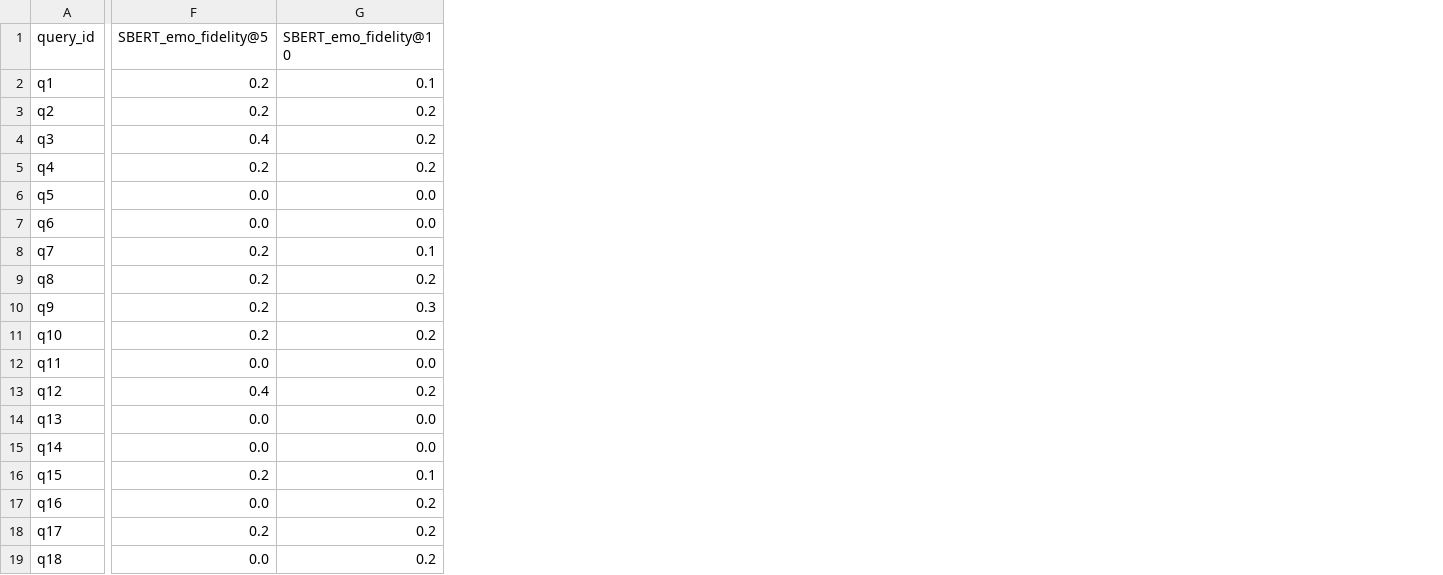
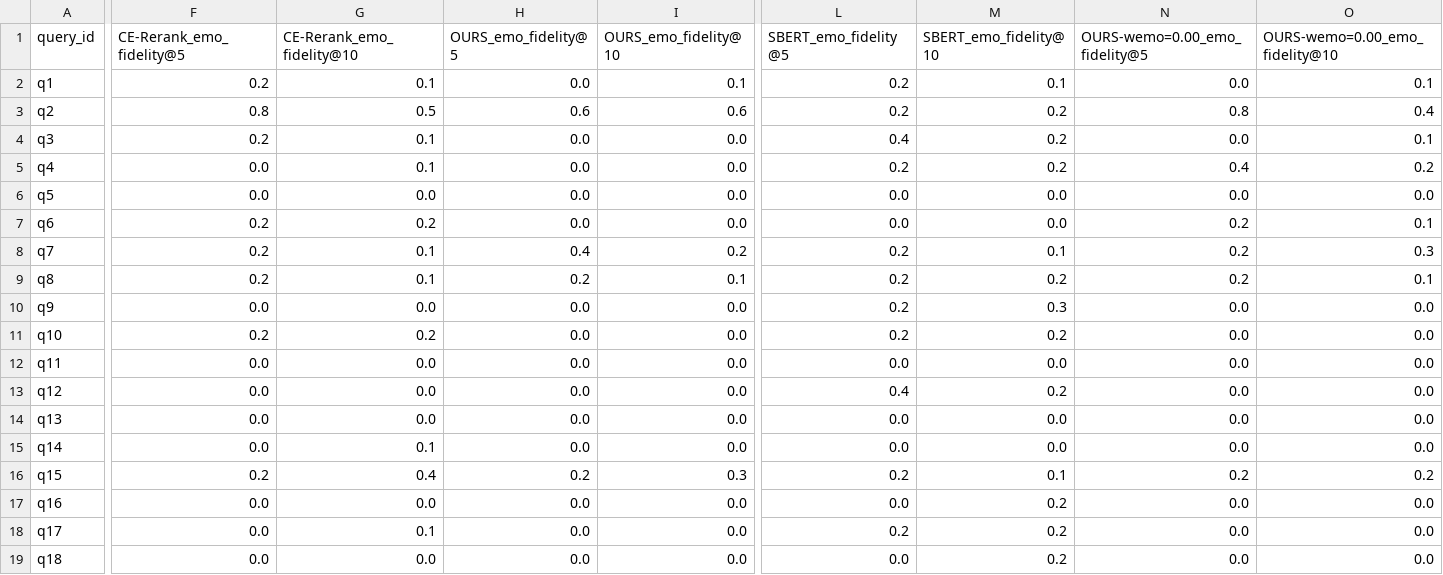
Before and after one commit to ImashaUdayangi/Memtale-Co-Archivist, a CSV file: evaluation/results/emotional_fidelity_per_query.csv, drawn as a sheet; only a part is shown, gaps mark what is left out; the diff covers the shown part only; the diff names each change by its address in the sheet, - before the commit and + after, or states it on an @@ line.

Commit message:
Add CE-Rerank and OURS variants to the results from  compute_emotional_fidelity.py
Update evaluation CSVs to include CE-Rerank and multiple OURS variants (wemo=0.00,0.10,0.20,0.30,0.40,0.50). Expanded emotional_fidelity_per_query.csv header and rows with new metric columns (CE-Rerank, reordered baselines, OURS variants) and updated per-query values. Updated emotional_fidelity_summary.csv with aggregated scores for CE-Rerank, RRF, SBERT and the OURS-wemo variants. These are data/result updates only.

```diff
--- a/evaluation/results/emotional_fidelity_per_query.csv
+++ b/evaluation/results/emotional_fidelity_per_query.csv
+column H (OURS_emo_fidelity@5), rows 2-19: 0.0 | 0.6 | 0.0 | 0.0 | 0.0 | 0.0 | 0.4 | 0.2 | 0.0 | 0.0 | 0.0 | 0.0 | 0.0 | 0.0 | 0.2 | 0.0 | 0.0 | 0.0
+column I (OURS_emo_fidelity@10), rows 2-19: 0.1 | 0.6 | 0.0 | 0.0 | 0.0 | 0.0 | 0.2 | 0.1 | 0.0 | 0.0 | 0.0 | 0.0 | 0.0 | 0.0 | 0.3 | 0.0 | 0.0 | 0.0
+column L (SBERT_emo_fidelity@5), rows 2-19: 0.2 | 0.2 | 0.4 | 0.2 | 0.0 | 0.0 | 0.2 | 0.2 | 0.2 | 0.2 | 0.0 | 0.4 | 0.0 | 0.0 | 0.2 | 0.0 | 0.2 | 0.0
+column M (SBERT_emo_fidelity@10), rows 2-19: 0.1 | 0.2 | 0.2 | 0.2 | 0.0 | 0.0 | 0.1 | 0.2 | 0.3 | 0.2 | 0.0 | 0.2 | 0.0 | 0.0 | 0.1 | 0.2 | 0.2 | 0.2
+column N (OURS-wemo=0.00_emo_fidelity@5), rows 2-19: 0.0 | 0.8 | 0.0 | 0.4 | 0.0 | 0.2 | 0.2 | 0.2 | 0.0 | 0.0 | 0.0 | 0.0 | 0.0 | 0.0 | 0.2 | 0.0 | 0.0 | 0.0
+column O (OURS-wemo=0.00_emo_fidelity@10), rows 2-19: 0.1 | 0.4 | 0.1 | 0.2 | 0.0 | 0.1 | 0.3 | 0.1 | 0.0 | 0.0 | 0.0 | 0.0 | 0.0 | 0.0 | 0.2 | 0.0 | 0.0 | 0.0
-F1: SBERT_emo_fidelity@5
+F1: CE-Rerank_emo_fidelity@5
-G1: SBERT_emo_fidelity@10
+G1: CE-Rerank_emo_fidelity@10
-F3 (CE-Rerank_emo_fidelity@5): 0.2
+F3 (CE-Rerank_emo_fidelity@5): 0.8
-G3 (CE-Rerank_emo_fidelity@10): 0.2
+G3 (CE-Rerank_emo_fidelity@10): 0.5
-F4 (CE-Rerank_emo_fidelity@5): 0.4
+F4 (CE-Rerank_emo_fidelity@5): 0.2
-G4:G5 (CE-Rerank_emo_fidelity@10): 0.2
+G4:G5 (CE-Rerank_emo_fidelity@10): 0.1
-F5 (CE-Rerank_emo_fidelity@5): 0.2
+F5 (CE-Rerank_emo_fidelity@5): 0.0
-F7 (CE-Rerank_emo_fidelity@5): 0.0
+F7 (CE-Rerank_emo_fidelity@5): 0.2
-G7 (CE-Rerank_emo_fidelity@10): 0.0
+G7 (CE-Rerank_emo_fidelity@10): 0.2
-G9 (CE-Rerank_emo_fidelity@10): 0.2
+G9 (CE-Rerank_emo_fidelity@10): 0.1
-F10 (CE-Rerank_emo_fidelity@5): 0.2
+F10 (CE-Rerank_emo_fidelity@5): 0.0
-G10 (CE-Rerank_emo_fidelity@10): 0.3
+G10 (CE-Rerank_emo_fidelity@10): 0.0
-F13 (CE-Rerank_emo_fidelity@5): 0.4
+F13 (CE-Rerank_emo_fidelity@5): 0.0
-G13 (CE-Rerank_emo_fidelity@10): 0.2
+G13 (CE-Rerank_emo_fidelity@10): 0.0
-G15 (CE-Rerank_emo_fidelity@10): 0.0
+G15 (CE-Rerank_emo_fidelity@10): 0.1
-G16 (CE-Rerank_emo_fidelity@10): 0.1
+G16 (CE-Rerank_emo_fidelity@10): 0.4
-G17 (CE-Rerank_emo_fidelity@10): 0.2
+G17 (CE-Rerank_emo_fidelity@10): 0.0
-F18 (CE-Rerank_emo_fidelity@5): 0.2
+F18 (CE-Rerank_emo_fidelity@5): 0.0
-G18 (CE-Rerank_emo_fidelity@10): 0.2
+G18 (CE-Rerank_emo_fidelity@10): 0.1
-G19 (CE-Rerank_emo_fidelity@10): 0.2
+G19 (CE-Rerank_emo_fidelity@10): 0.0
```
Also changed, not shown: 8 added columns and 78 edited cells elsewhere in this file, evaluation/results/emotional_fidelity_summary.csv.
